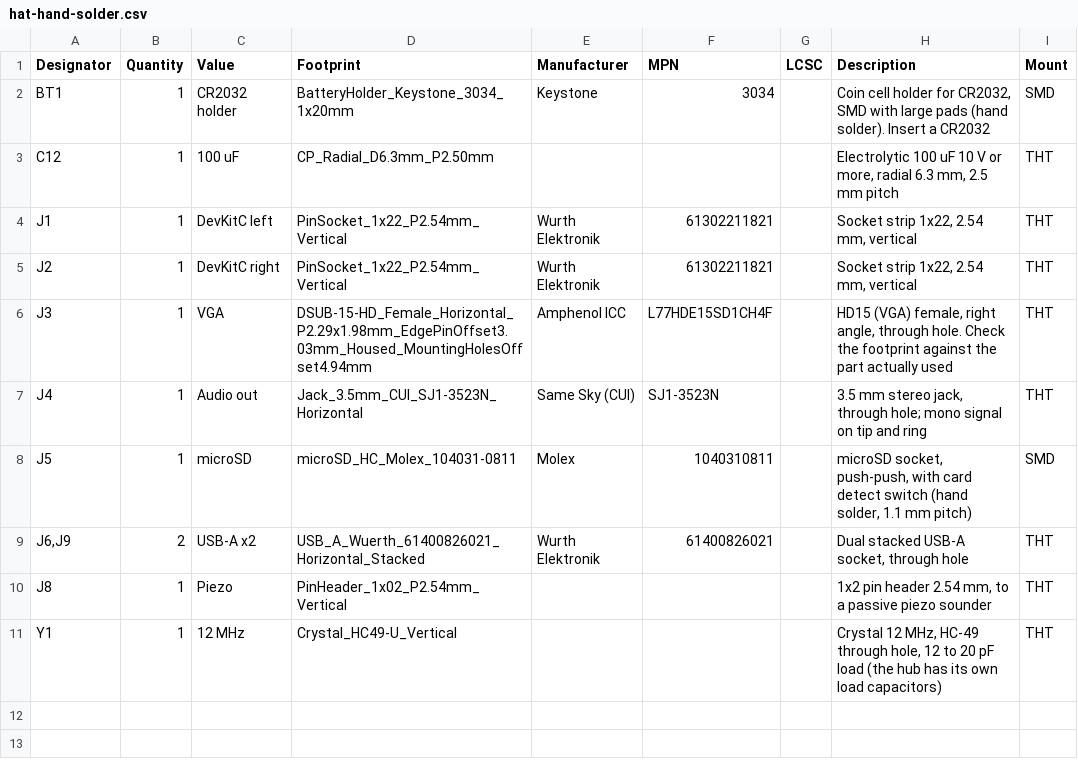
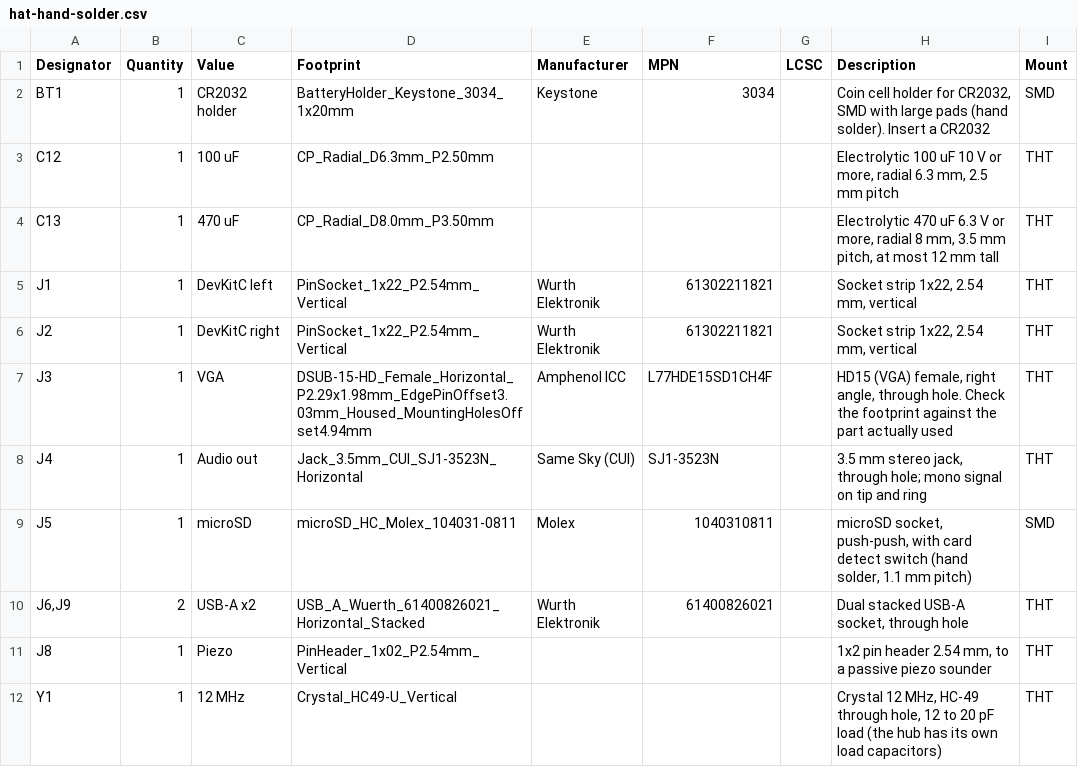
Before and after one commit to hugochinchilla/esp32-os, a CSV file: hardware/hat/fab/hat-hand-solder.csv, drawn as a sheet; the diff names each change by its address in the sheet, - before the commit and + after, or states it on an @@ line.

```diff
--- a/hardware/hat/fab/hat-hand-solder.csv
+++ b/hardware/hat/fab/hat-hand-solder.csv
+row 4: C13 | 1 | 470 uF | CP_Radial_D8.0mm_P3.50mm |  |  |  | Electrolytic 470 uF 6.3 V or more, radial 8 mm, 3.5 mm pitch, at most 12 mm tall | THT
```
Also changed, not shown: hardware/hat/fab/hat-bom-assembly.csv, hardware/hat/fab/hat-bom.csv, 39 other files.
